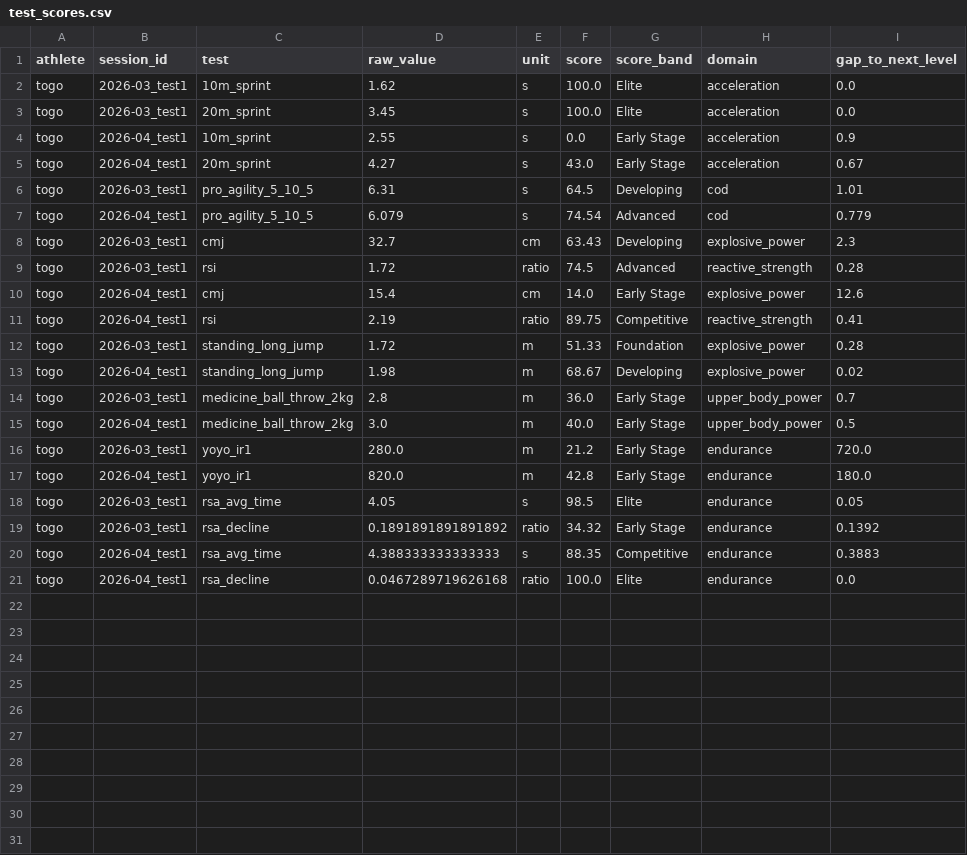
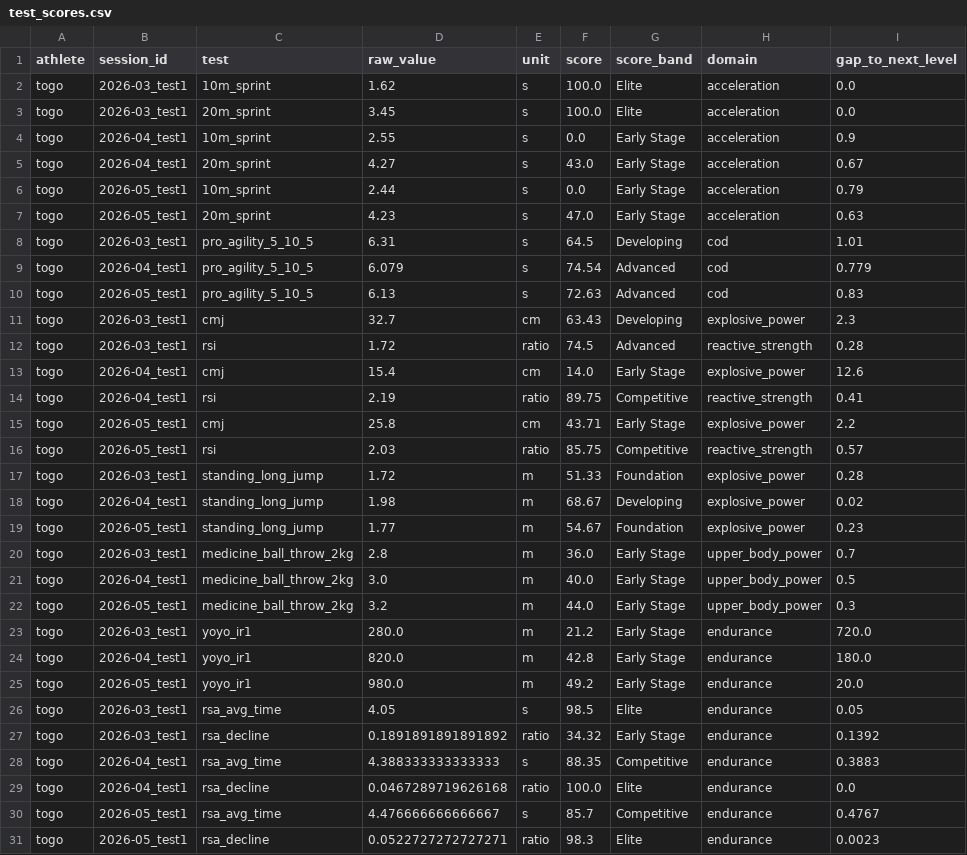
Before and after one commit to jera-takanabe/Togo-physical-training, a CSV file: data/analysis/test_scores.csv, drawn as a sheet; the diff names each change by its address in the sheet, - before the commit and + after, or states it on an @@ line.

```diff
--- a/data/analysis/test_scores.csv
+++ b/data/analysis/test_scores.csv
+row 6: togo | 2026-05_test1 | 10m_sprint | 2.44 | s | 0.0 | Early Stage | acceleration | 0.79
+row 7: togo | 2026-05_test1 | 20m_sprint | 4.23 | s | 47.0 | Early Stage | acceleration | 0.63
+row 10: togo | 2026-05_test1 | pro_agility_5_10_5 | 6.13 | s | 72.63 | Advanced | cod | 0.83
+row 15: togo | 2026-05_test1 | cmj | 25.8 | cm | 43.71 | Early Stage | explosive_power | 2.2
+row 16: togo | 2026-05_test1 | rsi | 2.03 | ratio | 85.75 | Competitive | reactive_strength | 0.57
+row 19: togo | 2026-05_test1 | standing_long_jump | 1.77 | m | 54.67 | Foundation | explosive_power | 0.23
+row 22: togo | 2026-05_test1 | medicine_ball_throw_2kg | 3.2 | m | 44.0 | Early Stage | upper_body_power | 0.3
+row 25: togo | 2026-05_test1 | yoyo_ir1 | 980.0 | m | 49.2 | Early Stage | endurance | 20.0
+row 30: togo | 2026-05_test1 | rsa_avg_time | 4.476666666666667 | s | 85.7 | Competitive | endurance | 0.4767
+row 31: togo | 2026-05_test1 | rsa_decline | 0.0522727272727271 | ratio | 98.3 | Elite | endurance | 0.0023
```
Also changed, not shown: data/processed/jump_sessions.csv, data/raw/horizontal_tests_raw.csv, 21 other files.
